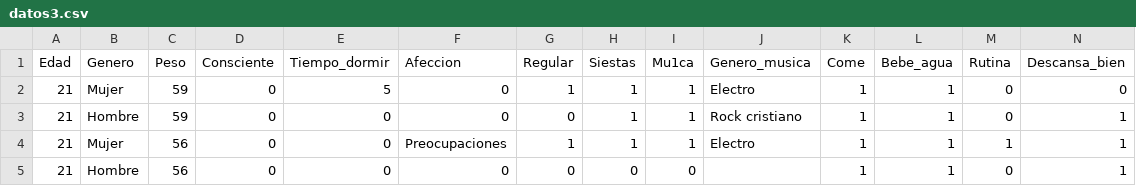
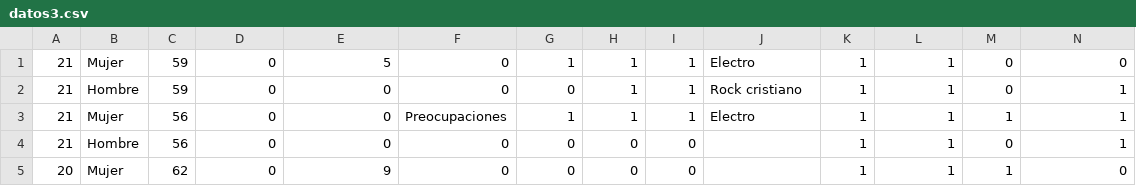
Before and after one commit to MisterDiego310/Sueno, a CSV file: datos3.csv, drawn as a sheet; only a part is shown; the shorter side is filled out with more unchanged rows.

```diff
--- a/datos3.csv
+++ b/datos3.csv
@@ -1,2 +1 @@
-Edad,Genero,Peso,Consciente,Tiempo_dormir,Afeccion,Regular,Siestas,Mu1ca,Genero_musica,Come,Bebe_agua,Rutina,Descansa_bien
 21,Mujer,59,0,5,0,1,1,1,Electro,1,1,0,0
```
Also changed, not shown: datos2.csv.
